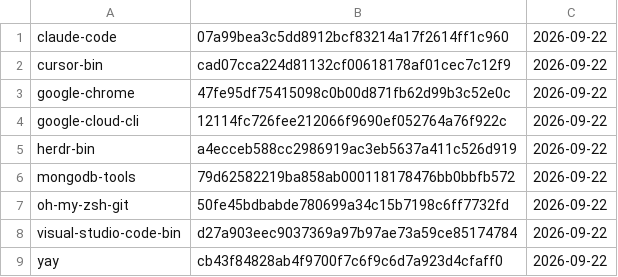
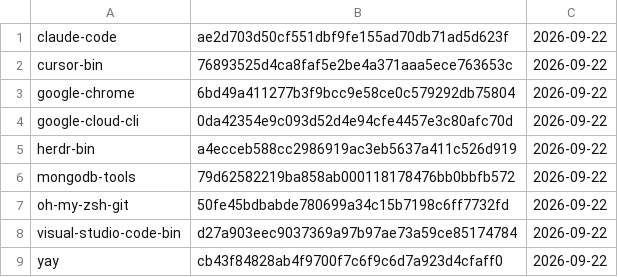
Before and after one commit to gablank/boxes, a TSV file: aur/manifest.tsv, drawn as a sheet.

```diff
--- a/aur/manifest.tsv
+++ b/aur/manifest.tsv
@@ -1,5 +1,5 @@
-claude-code	07a99bea3c5dd8912bcf83214a17f2614ff1c960	2026-09-22
-cursor-bin	cad07cca224d81132cf00618178af01cec7c12f9	2026-09-22
-google-chrome	47fe95df75415098c0b00d871fb62d99b3c52e0c	2026-09-22
-google-cloud-cli	12114fc726fee212066f9690ef052764a76f922c	2026-09-22
+claude-code	ae2d703d50cf551dbf9fe155ad70db71ad5d623f	2026-09-22
+cursor-bin	76893525d4ca8faf5e2be4a371aaa5ece763653c	2026-09-22
+google-chrome	6bd49a411277b3f9bcc9e58ce0c579292db75804	2026-09-22
+google-cloud-cli	0da42354e9c093d52d4e94cfe4457e3c80afc70d	2026-09-22
 herdr-bin	a4ecceb588cc2986919ac3eb5637a411c526d919	2026-09-22
```
Also changed, not shown: 4 other files.
